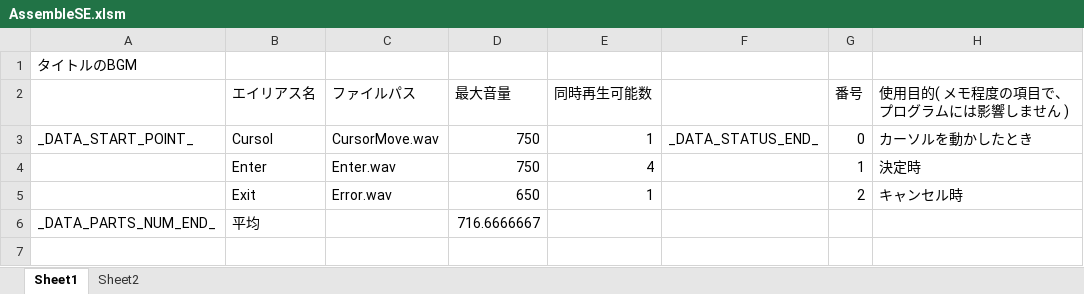
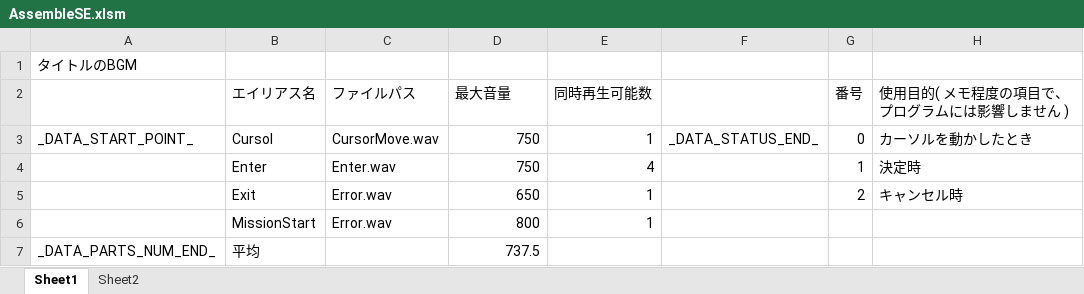
Before and after one commit to Tone2387/ShiningRoadProject, an Excel workbook: ShiningRoadProject/Data/Sound/Data/AssembleSE.xlsm, sheet Sheet1, drawn as a sheet; values as stored, in another font and other column widths than the file's, no borders; charts and pictures and table styles not drawn; addresses are those after the commit; the diff names each change by its address in the sheet, - before the commit and + after, or states it on an @@ line.

```diff
--- a/ShiningRoadProject/Data/Sound/Data/AssembleSE.xlsm (sheet Sheet1)
+++ b/ShiningRoadProject/Data/Sound/Data/AssembleSE.xlsm (sheet Sheet1)
+row 6:  | MissionStart | Error.wav | 800 | 1
-D7 (最大音量): 716.6666667
+D7 (最大音量): 737.5
```
Also changed, not shown: charts or pictures, 3 other files.
